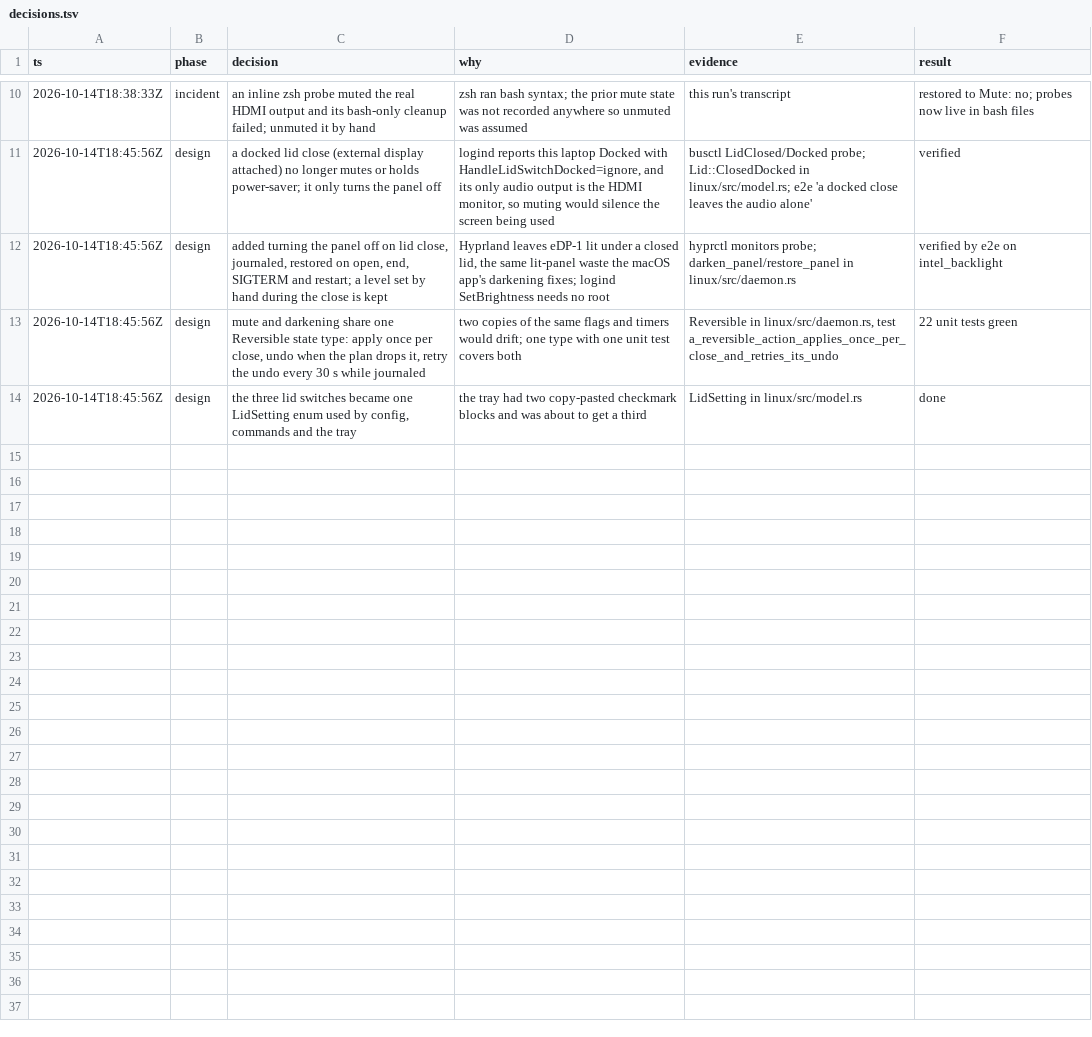
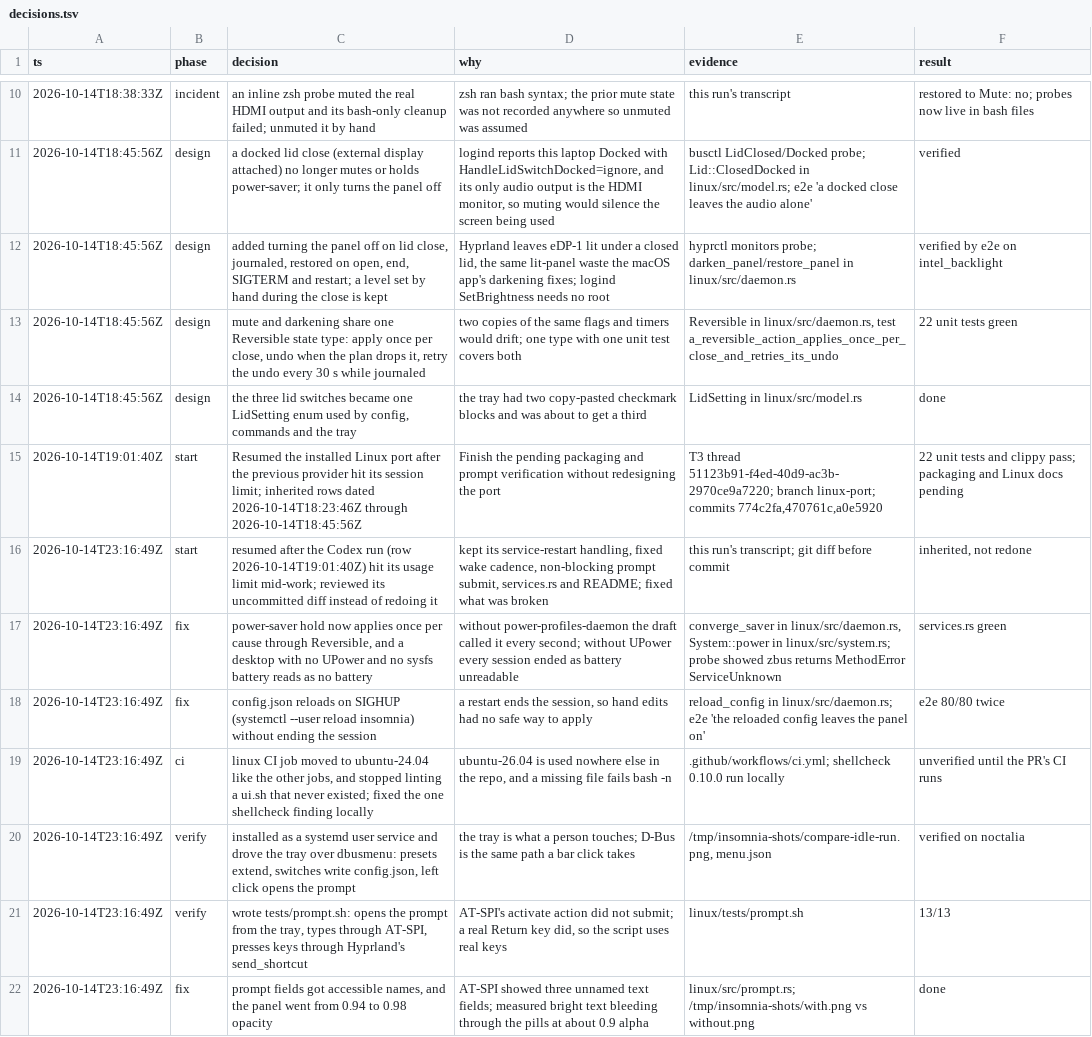
Before and after one commit to rafaelt0/insomnia-linux, a TSV file: decisions.tsv, drawn as a sheet; only a part is shown, gaps mark what is left out.

```diff
--- a/decisions.tsv
+++ b/decisions.tsv
@@ -14 +14,9 @@ ts	phase	decision	why	evidence	result
 2026-10-14T18:45:56Z	design	the three lid switches became one LidSetting enum used by config, commands and the tray	the tray had two copy-pasted checkmark blocks and was about to get a third	LidSetting in linux/src/model.rs	done
+2026-10-14T19:01:40Z	start	Resumed the installed Linux port after the previous provider hit its session limit; inherited rows dated 2026-10-14T18:23:46Z through 2026-10-14T18:45:56Z	Finish the pending packaging and prompt verification without redesigning the port	T3 thread 51123b91-f4ed-40d9-ac3b-2970ce9a7220; branch linux-port; commits 774c2fa,470761c,a0e5920	22 unit tests and clippy pass; packaging and Linux docs pending
+2026-10-14T23:16:49Z	start	resumed after the Codex run (row 2026-10-14T19:01:40Z) hit its usage limit mid-work; reviewed its uncommitted diff instead of redoing it	kept its service-restart handling, fixed wake cadence, non-blocking prompt submit, services.rs and README; fixed what was broken	this run's transcript; git diff before commit	inherited, not redone
+2026-10-14T23:16:49Z	fix	power-saver hold now applies once per cause through Reversible, and a desktop with no UPower and no sysfs battery reads as no battery	without power-profiles-daemon the draft called it every second; without UPower every session ended as battery unreadable	converge_saver in linux/src/daemon.rs, System::power in linux/src/system.rs; probe showed zbus returns MethodError ServiceUnknown	services.rs green
+2026-10-14T23:16:49Z	fix	config.json reloads on SIGHUP (systemctl --user reload insomnia) without ending the session	a restart ends the session, so hand edits had no safe way to apply	reload_config in linux/src/daemon.rs; e2e 'the reloaded config leaves the panel on'	e2e 80/80 twice
+2026-10-14T23:16:49Z	ci	linux CI job moved to ubuntu-24.04 like the other jobs, and stopped linting a ui.sh that never existed; fixed the one shellcheck finding locally	ubuntu-26.04 is used nowhere else in the repo, and a missing file fails bash -n	.github/workflows/ci.yml; shellcheck 0.10.0 run locally	unverified until the PR's CI runs
+2026-10-14T23:16:49Z	verify	installed as a systemd user service and drove the tray over dbusmenu: presets extend, switches write config.json, left click opens the prompt	the tray is what a person touches; D-Bus is the same path a bar click takes	/tmp/insomnia-shots/compare-idle-run.png, menu.json	verified on noctalia
+2026-10-14T23:16:49Z	verify	wrote tests/prompt.sh: opens the prompt from the tray, types through AT-SPI, presses keys through Hyprland's send_shortcut	AT-SPI's activate action did not submit; a real Return key did, so the script uses real keys	linux/tests/prompt.sh	13/13
+2026-10-14T23:16:49Z	fix	prompt fields got accessible names, and the panel went from 0.94 to 0.98 opacity	AT-SPI showed three unnamed text fields; measured bright text bleeding through the pills at about 0.9 alpha	linux/src/prompt.rs; /tmp/insomnia-shots/with.png vs without.png	done
```
Also changed, not shown: 5 other files.
